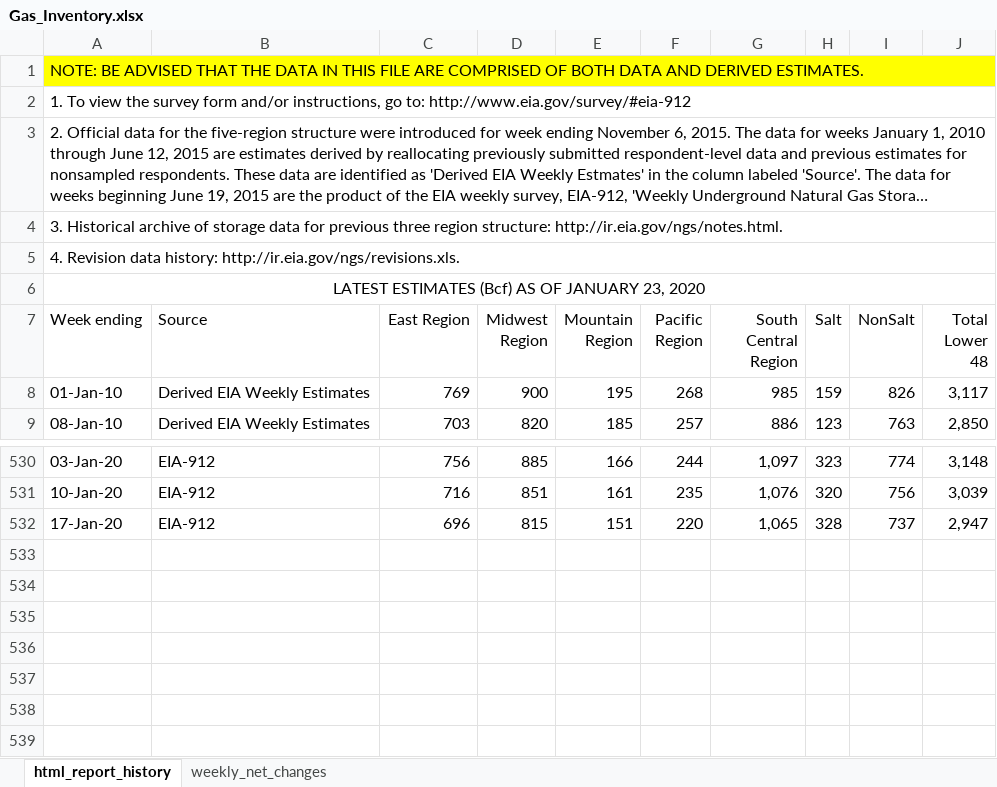
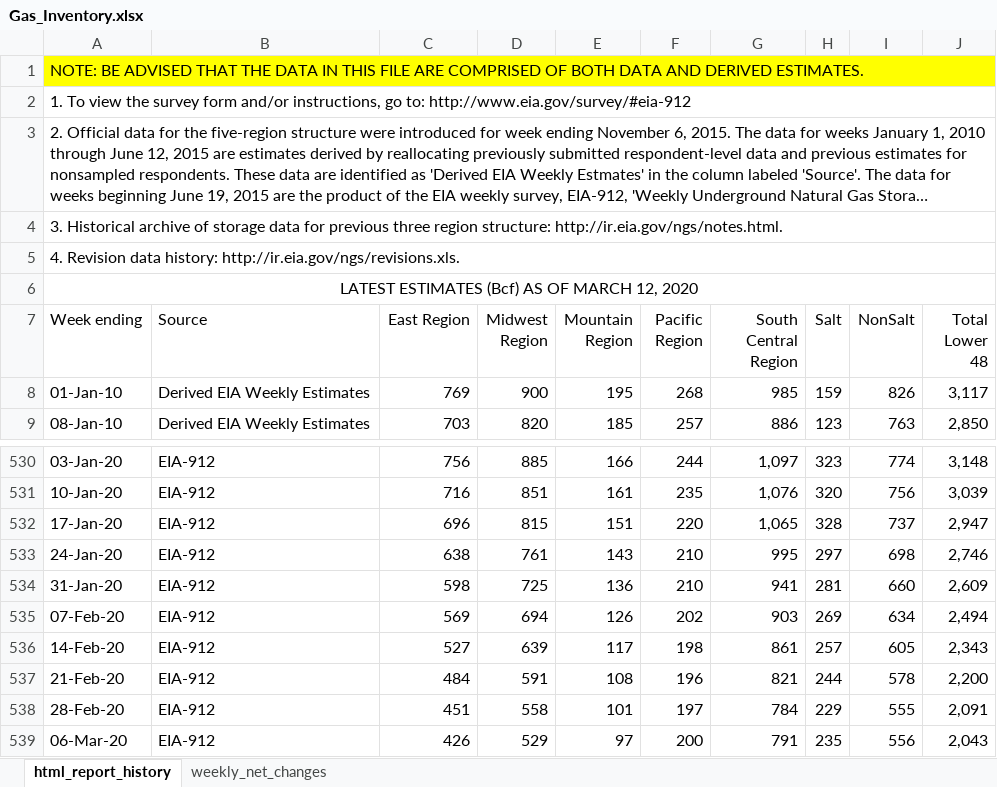
Before and after one commit to MaciekKleyny/natural-gas, an Excel workbook: Data/Gas_Inventory.xlsx, sheet html_report_history, drawn as a sheet; only a part is shown, gaps mark what is left out; long unchanged cells end in …; values as stored, in another font and other column widths than the file's, no borders; the diff names each change by its address in the sheet, - before the commit and + after, or states it on an @@ line.

Commit message:
further feature engineering, update of data sources

```diff
--- a/Data/Gas_Inventory.xlsx (sheet html_report_history)
+++ b/Data/Gas_Inventory.xlsx (sheet html_report_history)
-A6 (Week ending): LATEST ESTIMATES (Bcf) AS OF JANUARY 23, 2020
+A6 (Week ending): LATEST ESTIMATES (Bcf) AS OF MARCH 12, 2020
+row 533: 24-Jan-20 | EIA-912 | 638 | 761 | 143 | 210 | 995 | 297 | 698 | 2,746
+row 534: 31-Jan-20 | EIA-912 | 598 | 725 | 136 | 210 | 941 | 281 | 660 | 2,609
+row 535: 07-Feb-20 | EIA-912 | 569 | 694 | 126 | 202 | 903 | 269 | 634 | 2,494
+row 536: 14-Feb-20 | EIA-912 | 527 | 639 | 117 | 198 | 861 | 257 | 605 | 2,343
+row 537: 21-Feb-20 | EIA-912 | 484 | 591 | 108 | 196 | 821 | 244 | 578 | 2,200
+row 538: 28-Feb-20 | EIA-912 | 451 | 558 | 101 | 197 | 784 | 229 | 555 | 2,091
+row 539: 06-Mar-20 | EIA-912 | 426 | 529 | 97 | 200 | 791 | 235 | 556 | 2,043
```
Also changed, not shown: sheet weekly_net_changes, 3 other files.
